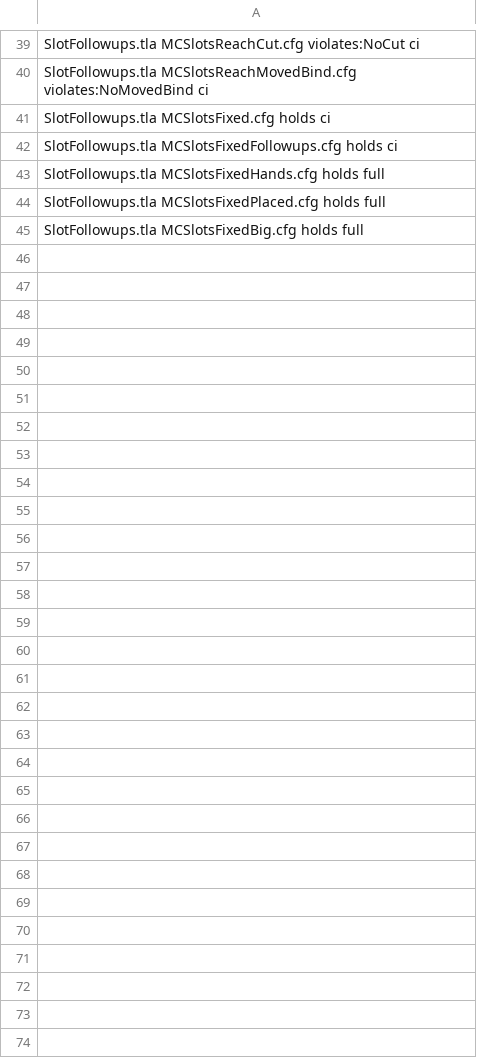
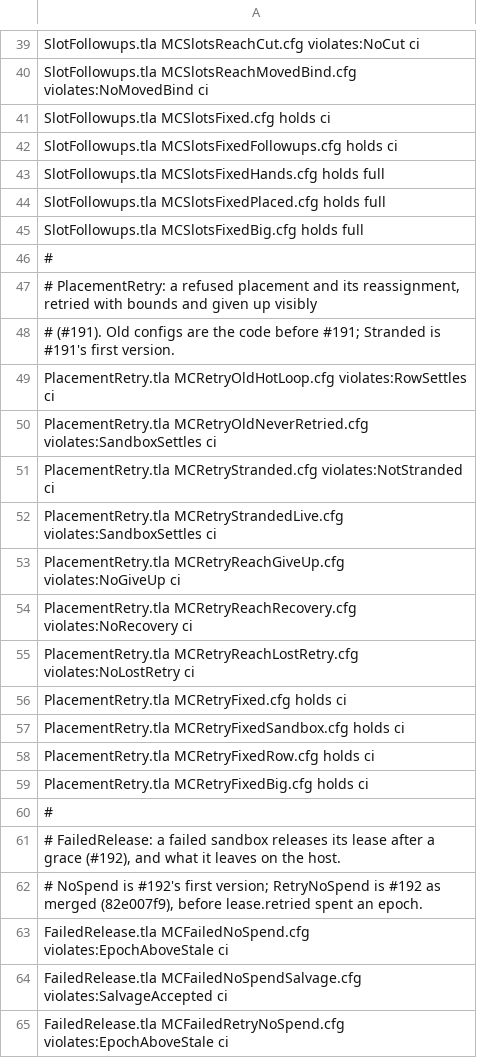
Before and after one commit to by77er/nest, a TSV file: verification/tla/sandbox-lease/expect.tsv, drawn as a sheet; only a part is shown, gaps mark what is left out; the diff covers the shown part only; the diff names each change by its address in the sheet, - before the commit and + after, or states it on an @@ line.

```diff
--- a/verification/tla/sandbox-lease/expect.tsv
+++ b/verification/tla/sandbox-lease/expect.tsv
+row 46: #
+row 47: # PlacementRetry: a refused placement and its reassignment, retried with bounds and given up visibly
+row 48: # (#191). Old configs are the code before #191; Stranded is #191's first version.
+row 49: PlacementRetry.tla MCRetryOldHotLoop.cfg violates:RowSettles ci
+row 50: PlacementRetry.tla MCRetryOldNeverRetried.cfg violates:SandboxSettles ci
+row 51: PlacementRetry.tla MCRetryStranded.cfg violates:NotStranded ci
+row 52: PlacementRetry.tla MCRetryStrandedLive.cfg violates:SandboxSettles ci
+row 53: PlacementRetry.tla MCRetryReachGiveUp.cfg violates:NoGiveUp ci
+row 54: PlacementRetry.tla MCRetryReachRecovery.cfg violates:NoRecovery ci
+row 55: PlacementRetry.tla MCRetryReachLostRetry.cfg violates:NoLostRetry ci
+row 56: PlacementRetry.tla MCRetryFixed.cfg holds ci
+row 57: PlacementRetry.tla MCRetryFixedSandbox.cfg holds ci
+row 58: PlacementRetry.tla MCRetryFixedRow.cfg holds ci
+row 59: PlacementRetry.tla MCRetryFixedBig.cfg holds ci
+row 60: #
+row 61: # FailedRelease: a failed sandbox releases its lease after a grace (#192), and what it leaves on the host.
+row 62: # NoSpend is #192's first version; RetryNoSpend is #192 as merged (82e007f9), before lease.retried spent an epoch.
+row 63: FailedRelease.tla MCFailedNoSpend.cfg violates:EpochAboveStale ci
+row 64: FailedRelease.tla MCFailedNoSpendSalvage.cfg violates:SalvageAccepted ci
+row 65: FailedRelease.tla MCFailedRetryNoSpend.cfg violates:EpochAboveStale ci
```
Also changed, not shown: 9 added rows elsewhere in this file, 37 other files.
